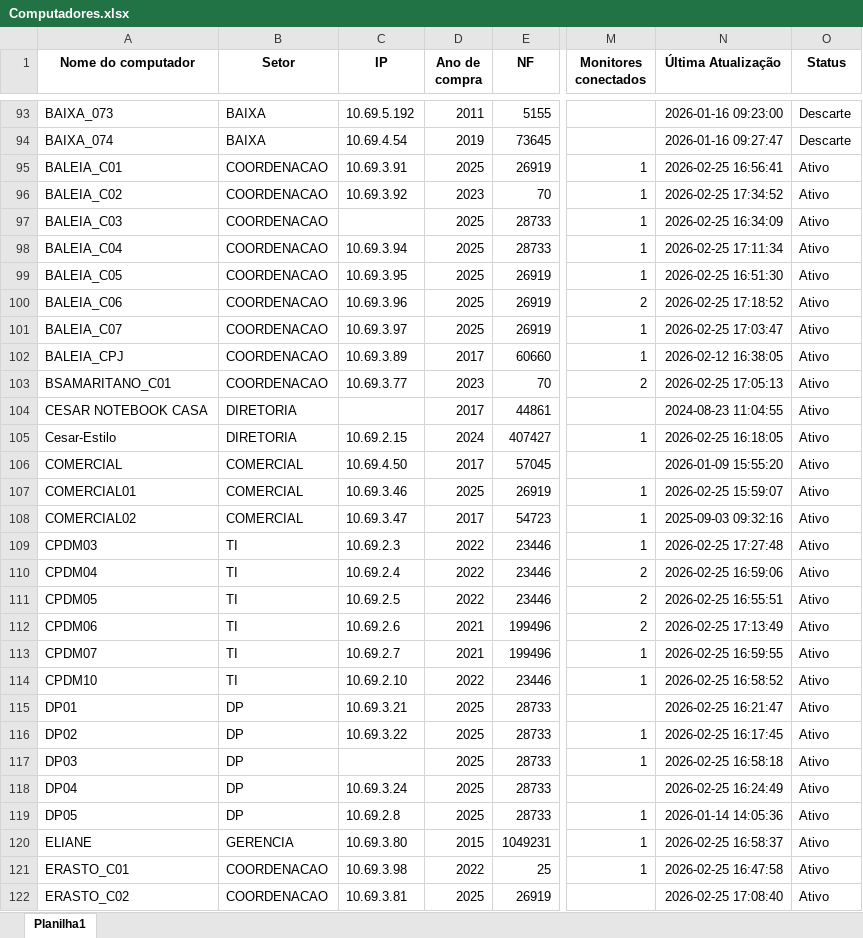
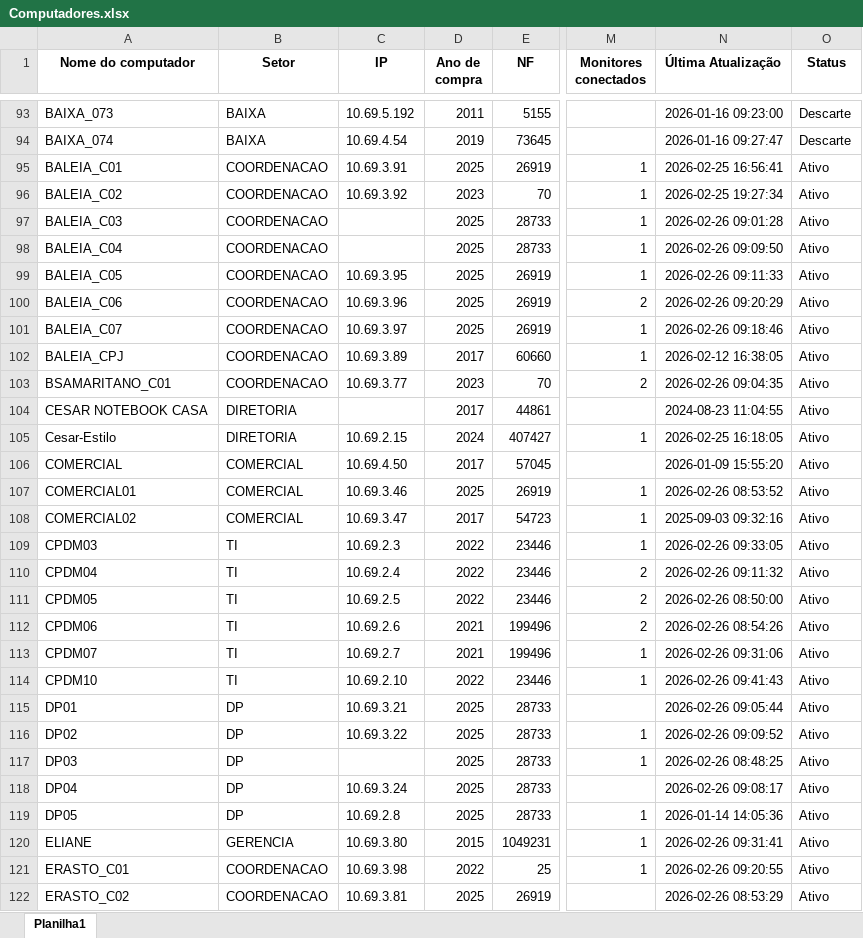
Before and after one commit to EstiloTlmk/export-relatorios-pbi, an Excel workbook: Computadores.xlsx, sheet Planilha1, drawn as a sheet; only a part is shown, gaps mark what is left out; values as stored, in another font and other column widths than the file's, no borders; the diff covers the shown part only; the diff names each change by its address in the sheet, - before the commit and + after, or states it on an @@ line.

Commit message:
Atualização automática 2026-02-26 09:52:05.691068

```diff
--- a/Computadores.xlsx (sheet Planilha1)
+++ b/Computadores.xlsx (sheet Planilha1)
-N96 (Última Atualização): 2026-02-25 17:34:52
+N96 (Última Atualização): 2026-02-25 19:27:34
-N97 (Última Atualização): 2026-02-25 16:34:09
+N97 (Última Atualização): 2026-02-26 09:01:28
-C98 (IP): 10.69.3.94
+C98 (IP): (empty)
-N98 (Última Atualização): 2026-02-25 17:11:34
+N98 (Última Atualização): 2026-02-26 09:09:50
-N99 (Última Atualização): 2026-02-25 16:51:30
+N99 (Última Atualização): 2026-02-26 09:11:33
-N100 (Última Atualização): 2026-02-25 17:18:52
+N100 (Última Atualização): 2026-02-26 09:20:29
-N101 (Última Atualização): 2026-02-25 17:03:47
+N101 (Última Atualização): 2026-02-26 09:18:46
-N103 (Última Atualização): 2026-02-25 17:05:13
+N103 (Última Atualização): 2026-02-26 09:04:35
-N107 (Última Atualização): 2026-02-25 15:59:07
+N107 (Última Atualização): 2026-02-26 08:53:52
-N109 (Última Atualização): 2026-02-25 17:27:48
+N109 (Última Atualização): 2026-02-26 09:33:05
-N110 (Última Atualização): 2026-02-25 16:59:06
+N110 (Última Atualização): 2026-02-26 09:11:32
-N111 (Última Atualização): 2026-02-25 16:55:51
+N111 (Última Atualização): 2026-02-26 08:50:00
-N112 (Última Atualização): 2026-02-25 17:13:49
+N112 (Última Atualização): 2026-02-26 08:54:26
-N113 (Última Atualização): 2026-02-25 16:59:55
+N113 (Última Atualização): 2026-02-26 09:31:06
-N114 (Última Atualização): 2026-02-25 16:58:52
+N114 (Última Atualização): 2026-02-26 09:41:43
-N115 (Última Atualização): 2026-02-25 16:21:47
+N115 (Última Atualização): 2026-02-26 09:05:44
-N116 (Última Atualização): 2026-02-25 16:17:45
+N116 (Última Atualização): 2026-02-26 09:09:52
-N117 (Última Atualização): 2026-02-25 16:58:18
+N117 (Última Atualização): 2026-02-26 08:48:25
-N118 (Última Atualização): 2026-02-25 16:24:49
+N118 (Última Atualização): 2026-02-26 09:08:17
-N120 (Última Atualização): 2026-02-25 16:58:37
+N120 (Última Atualização): 2026-02-26 09:31:41
-N121 (Última Atualização): 2026-02-25 16:47:58
+N121 (Última Atualização): 2026-02-26 09:20:55
-N122 (Última Atualização): 2026-02-25 17:08:40
+N122 (Última Atualização): 2026-02-26 08:53:29
```
Also changed, not shown: 191 edited cells elsewhere in this sheet, Monitores.xlsx.
